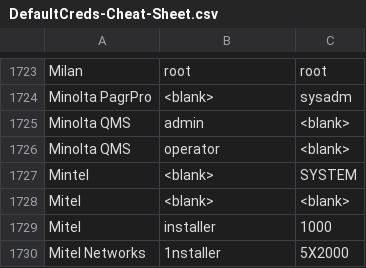
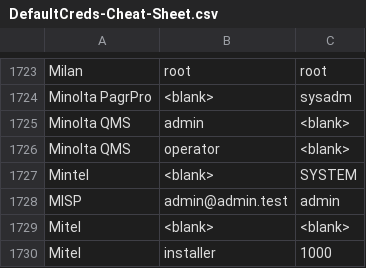
Before and after one commit to ihebski/DefaultCreds-cheat-sheet, a CSV file: DefaultCreds-Cheat-Sheet.csv, drawn as a sheet; only a part is shown, gaps mark what is left out; the shorter side is filled out with more unchanged rows.

Commit message:
add Misp creds

```diff
--- a/DefaultCreds-Cheat-Sheet.csv
+++ b/DefaultCreds-Cheat-Sheet.csv
@@ -1727,2 +1727,3 @@ Minolta QMS,operator,<blank>
 Mintel,<blank>,SYSTEM
+MISP,admin@admin.test,admin
 Mitel,<blank>,<blank>
```
